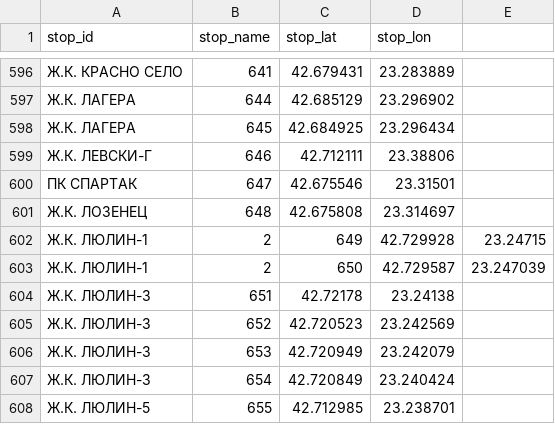
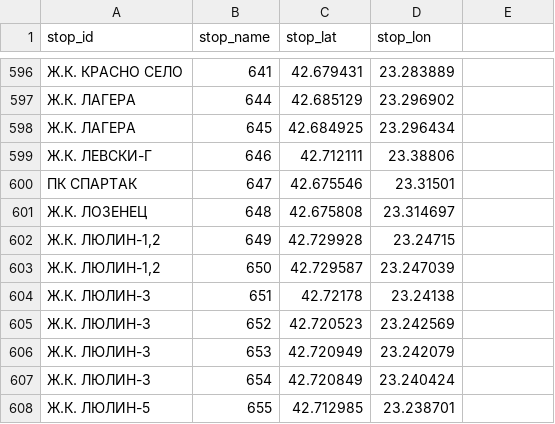
Before and after one commit to Dimitar5555/sofiatraffic-gtfs, a CSV file: result/stops.csv, drawn as a sheet; only a part is shown, gaps mark what is left out.

Commit message:
Update GTFS files

```diff
--- a/result/stops.csv
+++ b/result/stops.csv
@@ -601,4 +601,4 @@ stop_id,stop_name,stop_lat,stop_lon
 Ж.К. ЛОЗЕНЕЦ,648,42.675808,23.314697
-Ж.К. ЛЮЛИН-1,2,649,42.729928,23.24715
-Ж.К. ЛЮЛИН-1,2,650,42.729587,23.247039
+"Ж.К. ЛЮЛИН-1,2",649,42.729928,23.24715
+"Ж.К. ЛЮЛИН-1,2",650,42.729587,23.247039
 Ж.К. ЛЮЛИН-3,651,42.72178,23.24138
```
